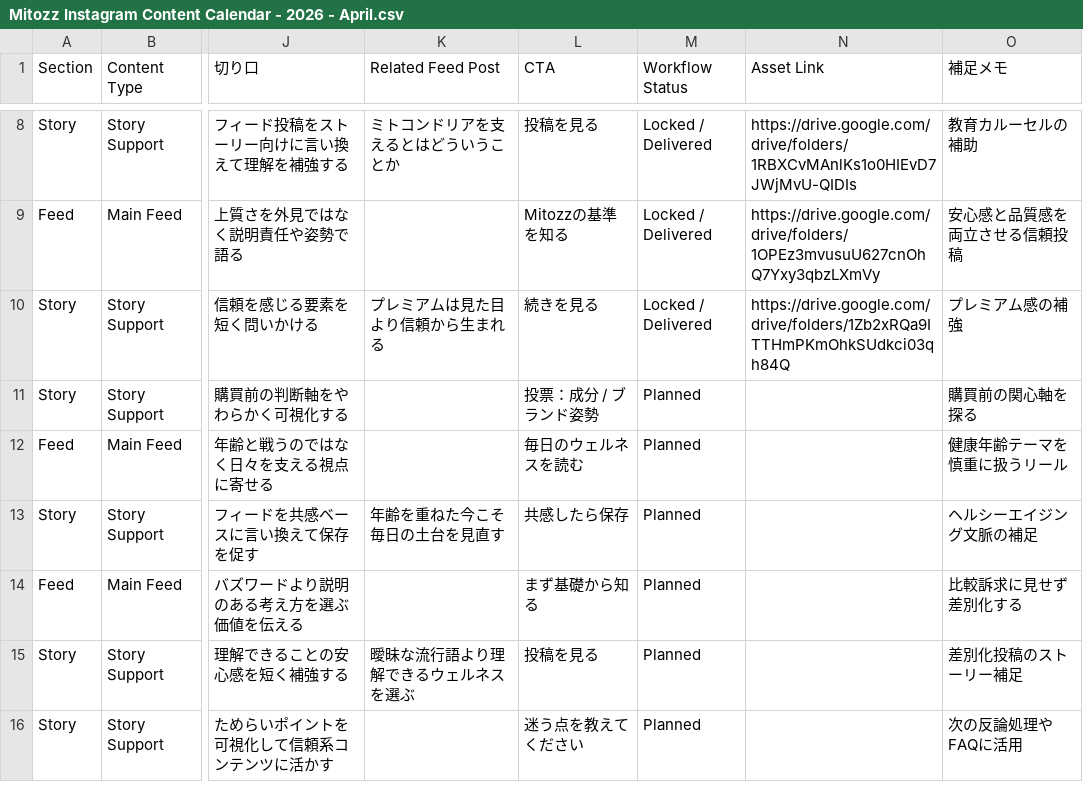
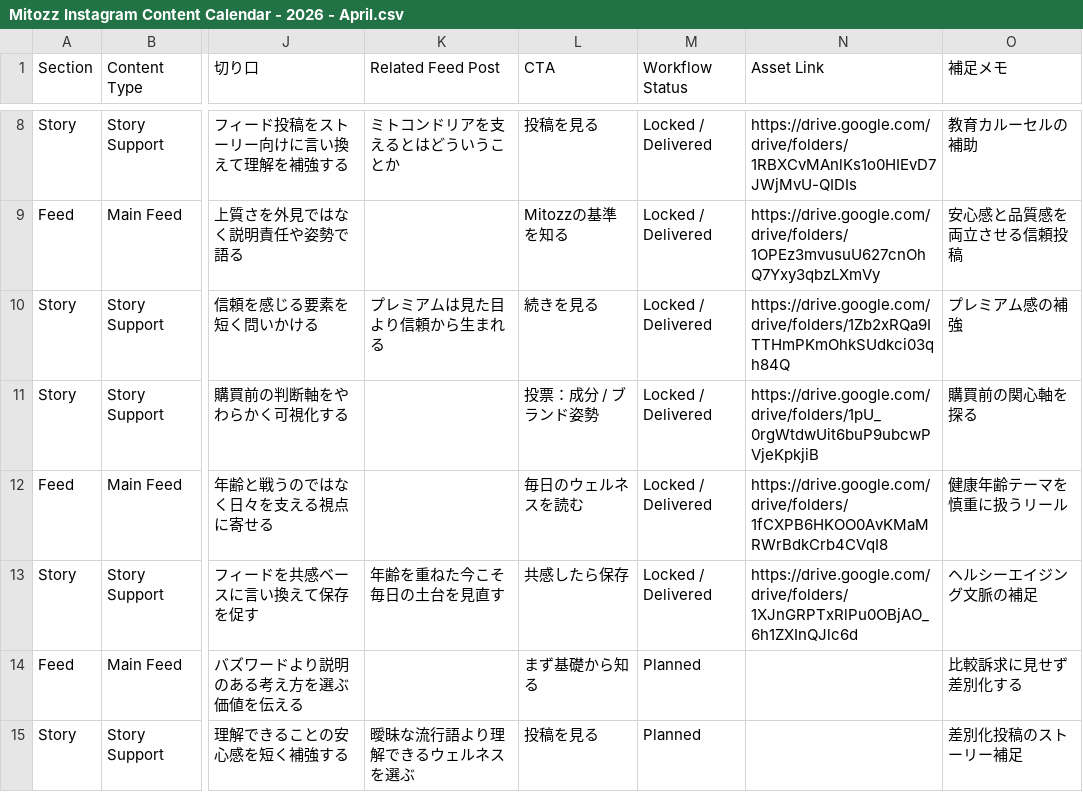
Before and after one commit to ryanesmores07/Mitozz-Japan---Kratos-Health---Digital-Marketing, a CSV file: brand/references/business-context/content-planning/Mitozz Instagram Content Calendar - 2026 - April.csv, drawn as a sheet; only a part is shown, gaps mark what is left out; the shorter side is filled out with more unchanged rows; the diff names each change by its address in the sheet, - before the commit and + after, or states it on an @@ line.

```diff
--- a/brand/references/business-context/content-planning/Mitozz Instagram Content Calendar - 2026 - April.csv
+++ b/brand/references/business-context/content-planning/Mitozz Instagram Content Calendar - 2026 - April.csv
-M11:M13 (Workflow Status): Planned
+M11:M13 (Workflow Status): Locked / Delivered
-N11 (Asset Link): (empty)
+N11 (Asset Link): https://drive.google.com/drive/folders/1pU_0rgWtdwUit6buP9ubcwPVjeKpkjiB
-N12 (Asset Link): (empty)
+N12 (Asset Link): https://drive.google.com/drive/folders/1fCXPB6HKOO0AvKMaMRWrBdkCrb4CVqI8
-N13 (Asset Link): (empty)
+N13 (Asset Link): https://drive.google.com/drive/folders/1XJnGRPTxRlPu0OBjAO_6h1ZXInQJlc6d
```
Also changed, not shown: 14 other files.
